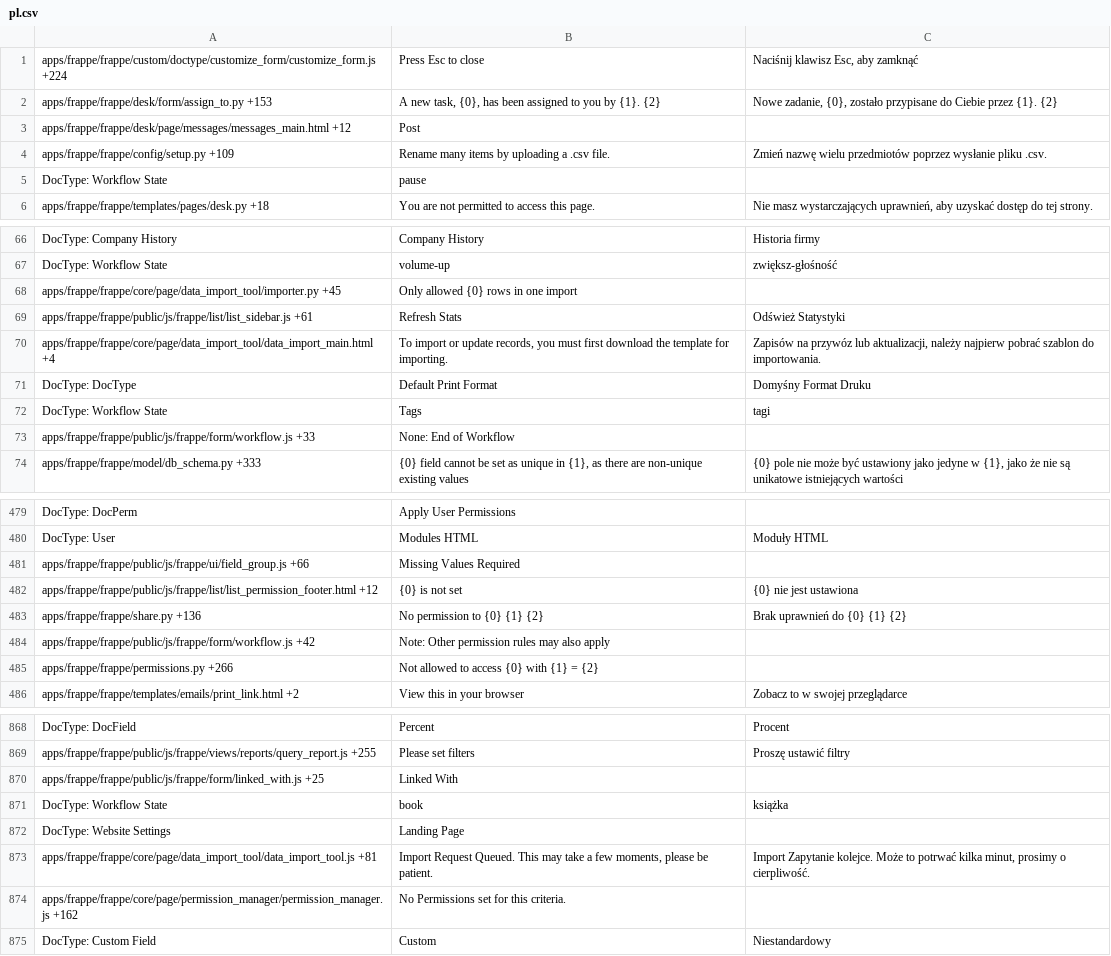
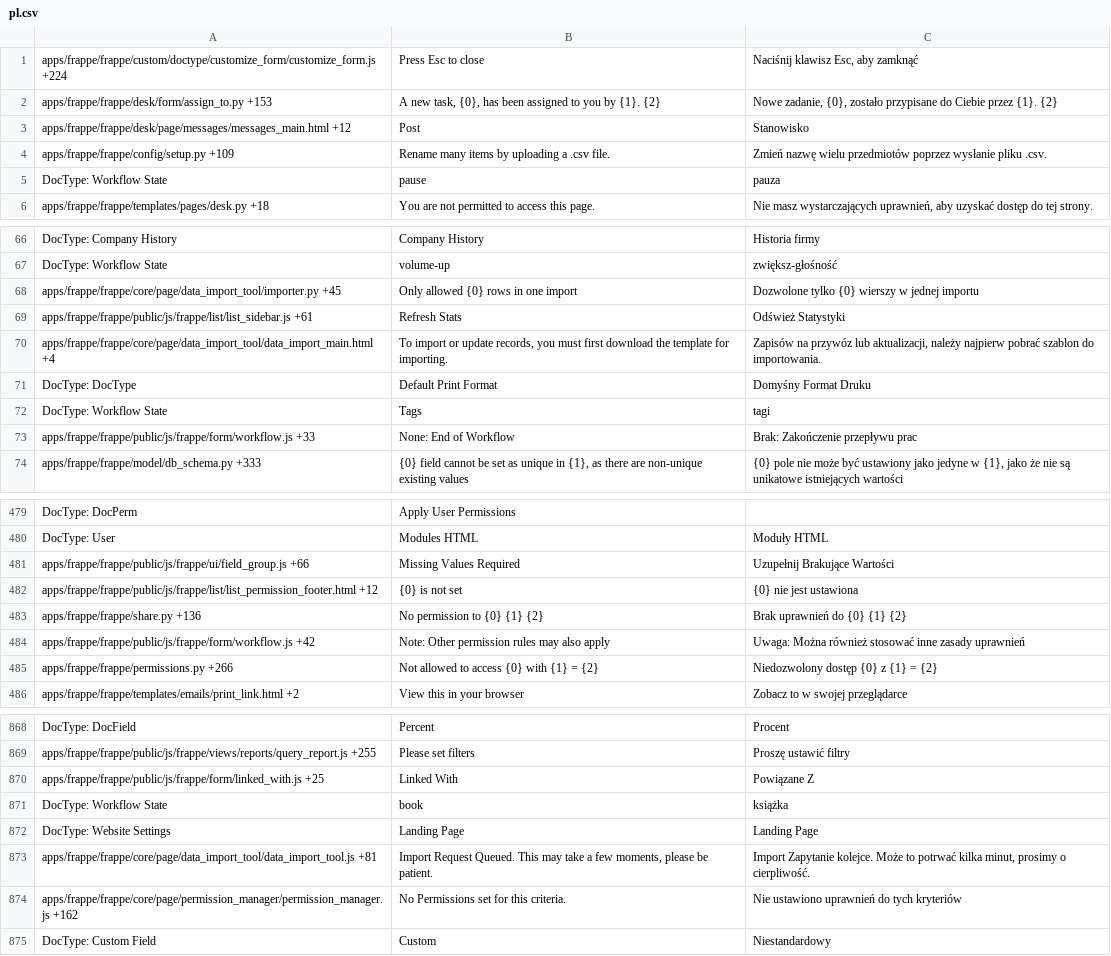
Before and after one commit to experiments001/frappe-sqlite, a CSV file: frappe/translations/pl.csv, drawn as a sheet; only a part is shown, gaps mark what is left out; the diff covers the shown part only.

Commit message:
[translations]

```diff
--- a/frappe/translations/pl.csv
+++ b/frappe/translations/pl.csv
@@ -2,5 +2,5 @@ apps/frappe/frappe/custom/doctype/customize_form/customize_form.js +224,Press Es
 apps/frappe/frappe/desk/form/assign_to.py +153,"A new task, {0}, has been assigned to you by {1}. {2}","Nowe zadanie, {0}, zostało przypisane do Ciebie przez {1}. {2}"
-apps/frappe/frappe/desk/page/messages/messages_main.html +12,Post,
+apps/frappe/frappe/desk/page/messages/messages_main.html +12,Post,Stanowisko
 apps/frappe/frappe/config/setup.py +109,Rename many items by uploading a .csv file.,Zmień nazwę wielu przedmiotów poprzez wysłanie pliku .csv.
-DocType: Workflow State,pause,
+DocType: Workflow State,pause,pauza
 apps/frappe/frappe/templates/pages/desk.py +18,You are not permitted to access this page.,"Nie masz wystarczających uprawnień, aby uzyskać dostęp do tej strony."
@@ -67,3 +67,3 @@ DocType: Company History,Company History,Historia firmy
 DocType: Workflow State,volume-up,zwiększ-głośność
-apps/frappe/frappe/core/page/data_import_tool/importer.py +45,Only allowed {0} rows in one import,
+apps/frappe/frappe/core/page/data_import_tool/importer.py +45,Only allowed {0} rows in one import,Dozwolone tylko {0} wierszy w jednej importu
 apps/frappe/frappe/public/js/frappe/list/list_sidebar.js +61,Refresh Stats,Odśwież Statystyki
@@ -72,3 +72,3 @@ DocType: DocType,Default Print Format,Domyśny Format Druku
 DocType: Workflow State,Tags,tagi
-apps/frappe/frappe/public/js/frappe/form/workflow.js +33,None: End of Workflow,
+apps/frappe/frappe/public/js/frappe/form/workflow.js +33,None: End of Workflow,Brak: Zakończenie przepływu prac
 apps/frappe/frappe/model/db_schema.py +333,"{0} field cannot be set as unique in {1}, as there are non-unique existing values","{0} pole nie może być ustawiony jako jedyne w {1}, jako że nie są unikatowe istniejących wartości"
@@ -482,7 +482,7 @@ DocType: DocPerm,Apply User Permissions,
 DocType: User,Modules HTML,Moduły HTML
-apps/frappe/frappe/public/js/frappe/ui/field_group.js +66,Missing Values Required,
+apps/frappe/frappe/public/js/frappe/ui/field_group.js +66,Missing Values Required,Uzupełnij Brakujące Wartości
 apps/frappe/frappe/public/js/frappe/list/list_permission_footer.html +12,{0} is not set,{0} nie jest ustawiona
 apps/frappe/frappe/share.py +136,No permission to {0} {1} {2},Brak uprawnień do {0} {1} {2}
-apps/frappe/frappe/public/js/frappe/form/workflow.js +42,Note: Other permission rules may also apply,
-apps/frappe/frappe/permissions.py +266,Not allowed to access {0} with {1} = {2},
+apps/frappe/frappe/public/js/frappe/form/workflow.js +42,Note: Other permission rules may also apply,Uwaga: Można również stosować inne zasady uprawnień
+apps/frappe/frappe/permissions.py +266,Not allowed to access {0} with {1} = {2},Niedozwolony dostęp {0} z {1} = {2}
 apps/frappe/frappe/templates/emails/print_link.html +2,View this in your browser,Zobacz to w swojej przeglądarce
@@ -875,7 +875,7 @@ DocType: DocField,Percent,Procent
 apps/frappe/frappe/public/js/frappe/views/reports/query_report.js +255,Please set filters,Proszę ustawić filtry
-apps/frappe/frappe/public/js/frappe/form/linked_with.js +25,Linked With,
+apps/frappe/frappe/public/js/frappe/form/linked_with.js +25,Linked With,Powiązane Z
 DocType: Workflow State,book,książka
-DocType: Website Settings,Landing Page,
+DocType: Website Settings,Landing Page,Landing Page
 apps/frappe/frappe/core/page/data_import_tool/data_import_tool.js +81,"Import Request Queued. This may take a few moments, please be patient.","Import Zapytanie kolejce. Może to potrwać kilka minut, prosimy o cierpliwość."
-apps/frappe/frappe/core/page/permission_manager/permission_manager.js +162,No Permissions set for this criteria.,
+apps/frappe/frappe/core/page/permission_manager/permission_manager.js +162,No Permissions set for this criteria.,Nie ustawiono uprawnień do tych kryteriów
 DocType: Custom Field,Custom,Niestandardowy
```
Also changed, not shown: 47 edited cells elsewhere in this file, frappe/translations/fr.csv, frappe/translations/hr.csv, 4 other files.
